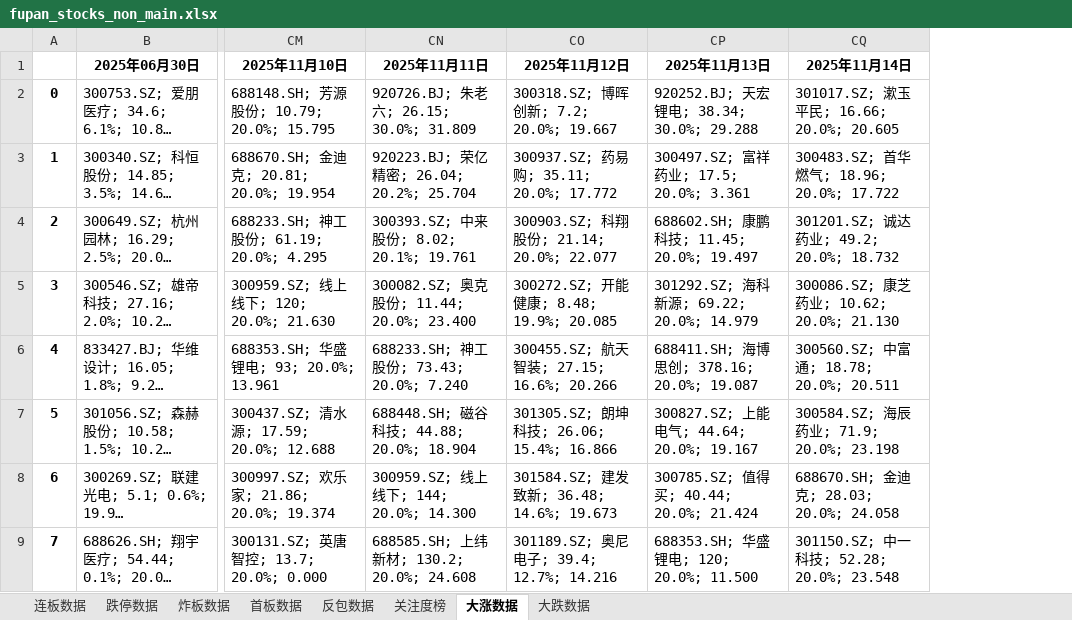
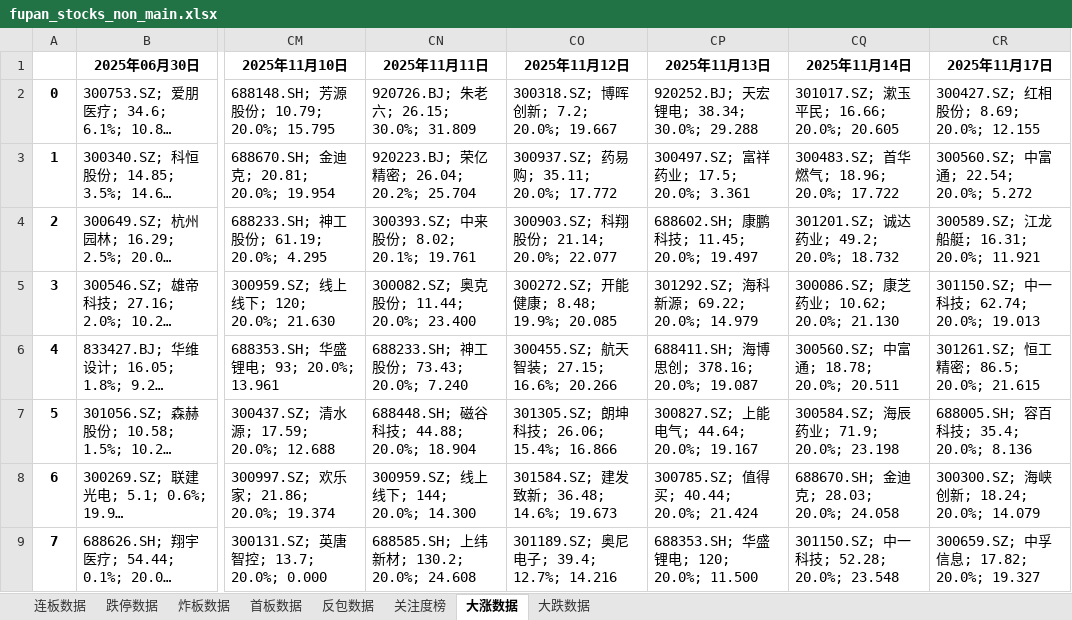
Before and after one commit to KealLiang/HardTrading, an Excel workbook: excel/fupan_stocks_non_main.xlsx, sheet 大涨数据, drawn as a sheet; only a part is shown, gaps mark what is left out; long unchanged cells end in …; values as stored, in another font and other column widths than the file's, no borders; the diff names each change by its address in the sheet, - before the commit and + after, or states it on an @@ line.

```diff
--- a/excel/fupan_stocks_non_main.xlsx (sheet 大涨数据)
+++ b/excel/fupan_stocks_non_main.xlsx (sheet 大涨数据)
+column CR (2025年11月17日), rows 2-9: 300427.SZ; 红相股份; 8.69; 20.0%; 12.155 | 300560.SZ; 中富通; 22.54; 20.0%; 5.272 | 300589.SZ; 江龙船艇; 16.31; 20.0%; 11.921 | 301150.SZ; 中一科技; 62.74; 20.0%; 19.013 | 301261.SZ; 恒工精密; 86.5; 20.0%; 21.615 | 688005.SH; 容百科技; 35.4; 20.0%; 8.136 | 300300.SZ; 海峡创新; 18.24; 20.0%; 14.079 | 300659.SZ; 中孚信息; 17.82; 20.0%; 19.327
```
Also changed, not shown: sheet 关注度榜, sheet 首板数据, sheet 大跌数据, sheet 炸板数据, sheet 连板数据, sheet 反包数据, 1 more sheet, excel/fupan_analysis.xlsx, excel/market_analysis.xlsx, 4 other files.
